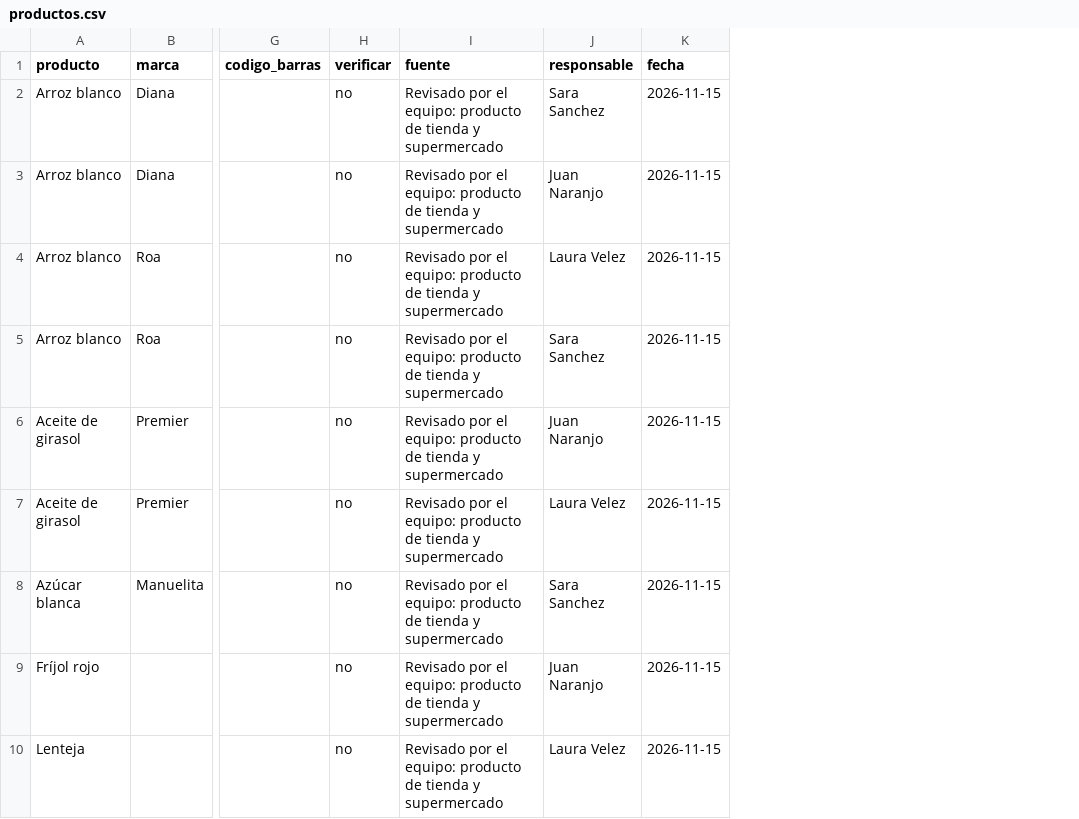
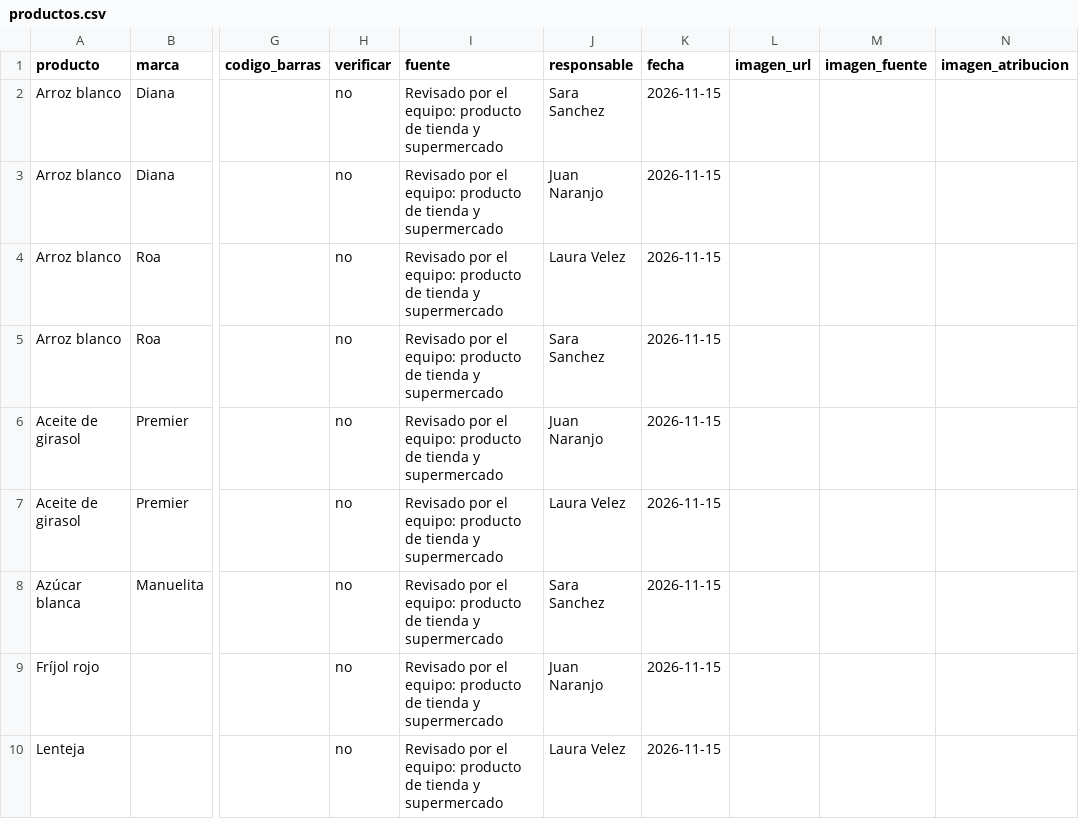
Before and after one commit to JuanJo0775/Sistema_valora_B, a CSV file: seed/productos.csv, drawn as a sheet; only a part is shown, gaps mark what is left out; the diff names each change by its address in the sheet, - before the commit and + after, or states it on an @@ line.

Commit message:
chore(seed): enlazar fotos de Open Food Facts en 18 productos
Corre pnpm seed:imagenes (#119, ADR-020). Solo guarda el enlace, la fuente
open_food_facts y la atribucion Open Food Facts, CC BY-SA; no descarga fotos.

Refs #118

```diff
--- a/seed/productos.csv
+++ b/seed/productos.csv
+column L (imagen_url), empty
+column M (imagen_fuente), empty
+column N (imagen_atribucion), empty
```
